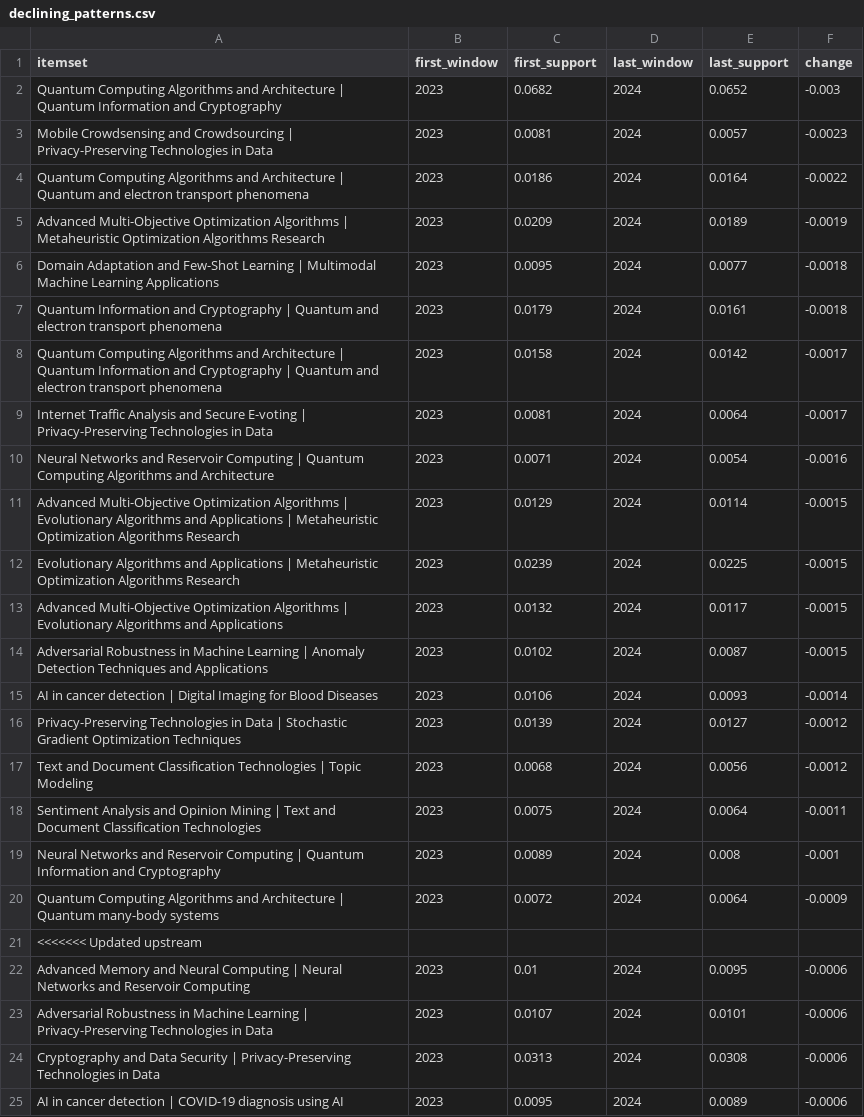
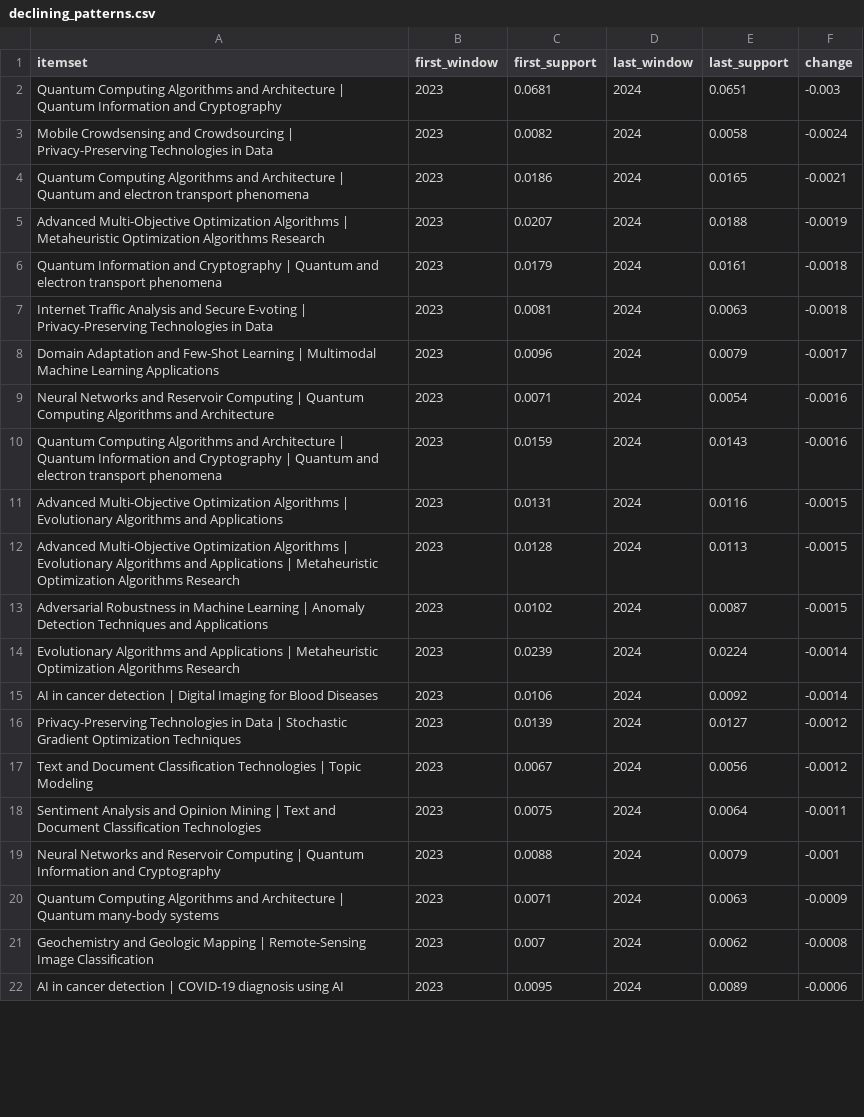
Before and after one commit to muhammad-talha04/scholarly-pattern-explorer, a CSV file: docs/data/declining_patterns.csv, drawn as a sheet; only a part is shown; the diff covers the shown part only.

```diff
--- a/docs/data/declining_patterns.csv
+++ b/docs/data/declining_patterns.csv
@@ -1,25 +1,22 @@
 itemset,first_window,first_support,last_window,last_support,change
-Quantum Computing Algorithms and Architecture | Quantum Information and Cryptography,2023,0.0682,2024,0.0652,-0.003
-Mobile Crowdsensing and Crowdsourcing | Privacy-Preserving Technologies in Data,2023,0.0081,2024,0.0057,-0.0023
-Quantum Computing Algorithms and Architecture | Quantum and electron transport phenomena,2023,0.0186,2024,0.0164,-0.0022
-Advanced Multi-Objective Optimization Algorithms | Metaheuristic Optimization Algorithms Research,2023,0.0209,2024,0.0189,-0.0019
-Domain Adaptation and Few-Shot Learning | Multimodal Machine Learning Applications,2023,0.0095,2024,0.0077,-0.0018
+Quantum Computing Algorithms and Architecture | Quantum Information and Cryptography,2023,0.0681,2024,0.0651,-0.003
+Mobile Crowdsensing and Crowdsourcing | Privacy-Preserving Technologies in Data,2023,0.0082,2024,0.0058,-0.0024
+Quantum Computing Algorithms and Architecture | Quantum and electron transport phenomena,2023,0.0186,2024,0.0165,-0.0021
+Advanced Multi-Objective Optimization Algorithms | Metaheuristic Optimization Algorithms Research,2023,0.0207,2024,0.0188,-0.0019
 Quantum Information and Cryptography | Quantum and electron transport phenomena,2023,0.0179,2024,0.0161,-0.0018
-Quantum Computing Algorithms and Architecture | Quantum Information and Cryptography | Quantum and electron transport phenomena,2023,0.0158,2024,0.0142,-0.0017
-Internet Traffic Analysis and Secure E-voting | Privacy-Preserving Technologies in Data,2023,0.0081,2024,0.0064,-0.0017
+Internet Traffic Analysis and Secure E-voting | Privacy-Preserving Technologies in Data,2023,0.0081,2024,0.0063,-0.0018
+Domain Adaptation and Few-Shot Learning | Multimodal Machine Learning Applications,2023,0.0096,2024,0.0079,-0.0017
 Neural Networks and Reservoir Computing | Quantum Computing Algorithms and Architecture,2023,0.0071,2024,0.0054,-0.0016
-Advanced Multi-Objective Optimization Algorithms | Evolutionary Algorithms and Applications | Metaheuristic Optimization Algorithms Research,2023,0.0129,2024,0.0114,-0.0015
-Evolutionary Algorithms and Applications | Metaheuristic Optimization Algorithms Research,2023,0.0239,2024,0.0225,-0.0015
-Advanced Multi-Objective Optimization Algorithms | Evolutionary Algorithms and Applications,2023,0.0132,2024,0.0117,-0.0015
+Quantum Computing Algorithms and Architecture | Quantum Information and Cryptography | Quantum and electron transport phenomena,2023,0.0159,2024,0.0143,-0.0016
+Advanced Multi-Objective Optimization Algorithms | Evolutionary Algorithms and Applications,2023,0.0131,2024,0.0116,-0.0015
+Advanced Multi-Objective Optimization Algorithms | Evolutionary Algorithms and Applications | Metaheuristic Optimization Algorithms Research,2023,0.0128,2024,0.0113,-0.0015
 Adversarial Robustness in Machine Learning | Anomaly Detection Techniques and Applications,2023,0.0102,2024,0.0087,-0.0015
-AI in cancer detection | Digital Imaging for Blood Diseases,2023,0.0106,2024,0.0093,-0.0014
+Evolutionary Algorithms and Applications | Metaheuristic Optimization Algorithms Research,2023,0.0239,2024,0.0224,-0.0014
+AI in cancer detection | Digital Imaging for Blood Diseases,2023,0.0106,2024,0.0092,-0.0014
 Privacy-Preserving Technologies in Data | Stochastic Gradient Optimization Techniques,2023,0.0139,2024,0.0127,-0.0012
-Text and Document Classification Technologies | Topic Modeling,2023,0.0068,2024,0.0056,-0.0012
+Text and Document Classification Technologies | Topic Modeling,2023,0.0067,2024,0.0056,-0.0012
 Sentiment Analysis and Opinion Mining | Text and Document Classification Technologies,2023,0.0075,2024,0.0064,-0.0011
-Neural Networks and Reservoir Computing | Quantum Information and Cryptography,2023,0.0089,2024,0.008,-0.001
-Quantum Computing Algorithms and Architecture | Quantum many-body systems,2023,0.0072,2024,0.0064,-0.0009
-<<<<<<< Updated upstream
-Advanced Memory and Neural Computing | Neural Networks and Reservoir Computing,2023,0.01,2024,0.0095,-0.0006
-Adversarial Robustness in Machine Learning | Privacy-Preserving Technologies in Data,2023,0.0107,2024,0.0101,-0.0006
-Cryptography and Data Security | Privacy-Preserving Technologies in Data,2023,0.0313,2024,0.0308,-0.0006
+Neural Networks and Reservoir Computing | Quantum Information and Cryptography,2023,0.0088,2024,0.0079,-0.001
+Quantum Computing Algorithms and Architecture | Quantum many-body systems,2023,0.0071,2024,0.0063,-0.0009
+Geochemistry and Geologic Mapping | Remote-Sensing Image Classification,2023,0.007,2024,0.0062,-0.0008
 AI in cancer detection | COVID-19 diagnosis using AI,2023,0.0095,2024,0.0089,-0.0006
```
Also changed, not shown: 1 added row, 6 removed rows and 6 edited cells elsewhere in this file, docs/data/emerging_patterns.csv, docs/data/latest_window_patterns.csv, 6 other files.
